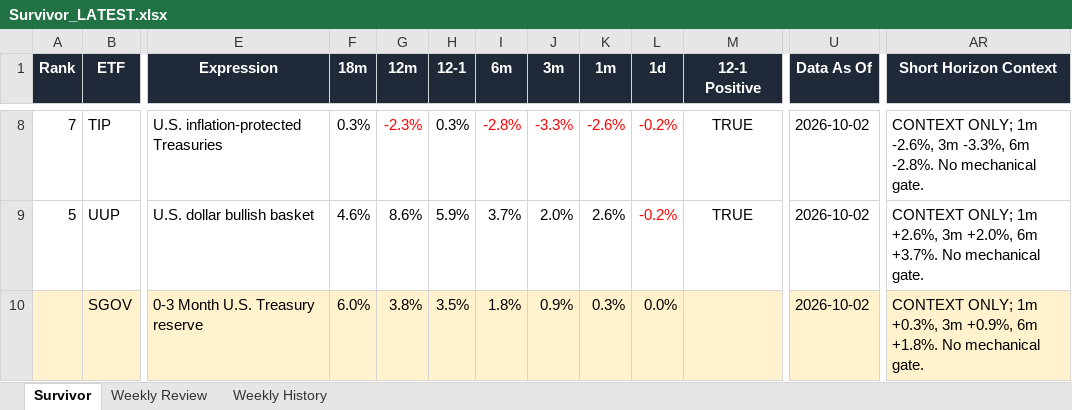
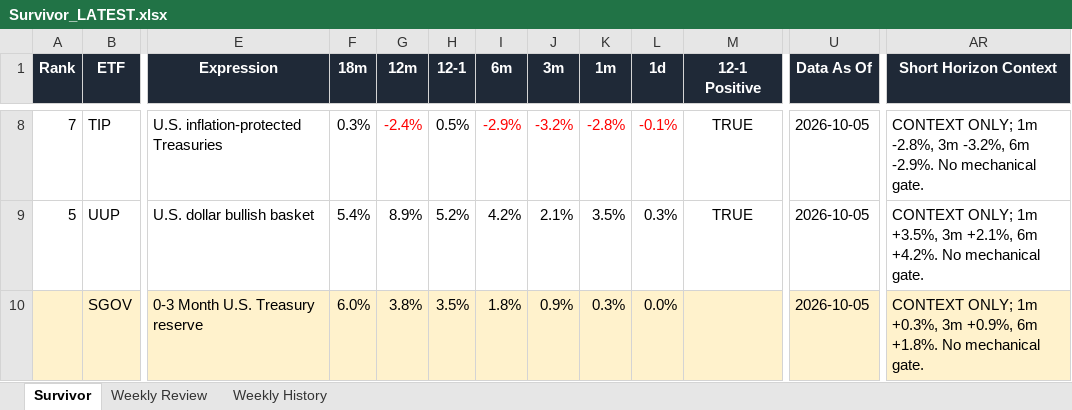
Before and after one commit to DarkMoonv1/NEFTy, an Excel workbook: Survivor_LATEST.xlsx, sheet Survivor, drawn as a sheet; only a part is shown, gaps mark what is left out; values as stored, in another font and other column widths than the file's, no borders; the diff covers the shown part only; the diff names each change by its address in the sheet, - before the commit and + after, or states it on an @@ line.

Commit message:
Update Survivor_LATEST.xlsx

```diff
--- a/Survivor_LATEST.xlsx (sheet Survivor)
+++ b/Survivor_LATEST.xlsx (sheet Survivor)
-G8 (12m): -2.3%
+G8 (12m): -2.4%
-H8 (12-1): 0.3%
+H8 (12-1): 0.5%
-I8 (6m): -2.8%
+I8 (6m): -2.9%
-J8 (3m): -3.3%
+J8 (3m): -3.2%
-K8 (1m): -2.6%
+K8 (1m): -2.8%
-L8 (1d): -0.2%
+L8 (1d): -0.1%
-U8:U10 (Data As Of): 2026-10-02
+U8:U10 (Data As Of): 2026-10-05
-AR8 (Short Horizon Context): …ONLY; 1m -2.6%, 3m -3.3%, 6m -2.8%. No mechanical…
+AR8 (Short Horizon Context): …ONLY; 1m -2.8%, 3m -3.2%, 6m -2.9%. No mechanical…
-F9 (18m): 4.6%
+F9 (18m): 5.4%
-G9 (12m): 8.6%
+G9 (12m): 8.9%
-H9 (12-1): 5.9%
+H9 (12-1): 5.2%
-I9 (6m): 3.7%
+I9 (6m): 4.2%
-J9 (3m): 2.0%
+J9 (3m): 2.1%
-K9 (1m): 2.6%
+K9 (1m): 3.5%
-L9 (1d): -0.2%
+L9 (1d): 0.3%
-L9 text colour: #FF0000
+L9 text colour: black
-AR9 (Short Horizon Context): …ONLY; 1m +2.6%, 3m +2.0%, 6m +3.7%. No mechanical…
+AR9 (Short Horizon Context): …ONLY; 1m +3.5%, 3m +2.1%, 6m +4.2%. No mechanical…
```
Also changed, not shown: 55 edited cells and cell formats elsewhere in this sheet, sheet Weekly Review.
